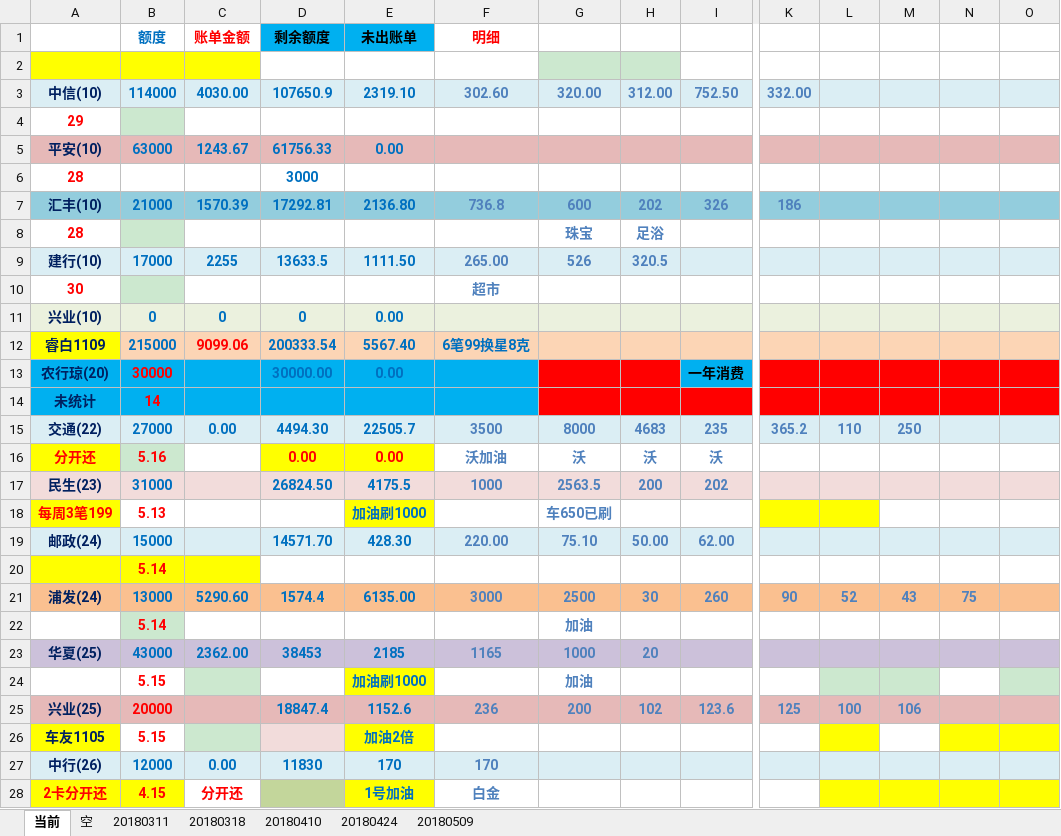
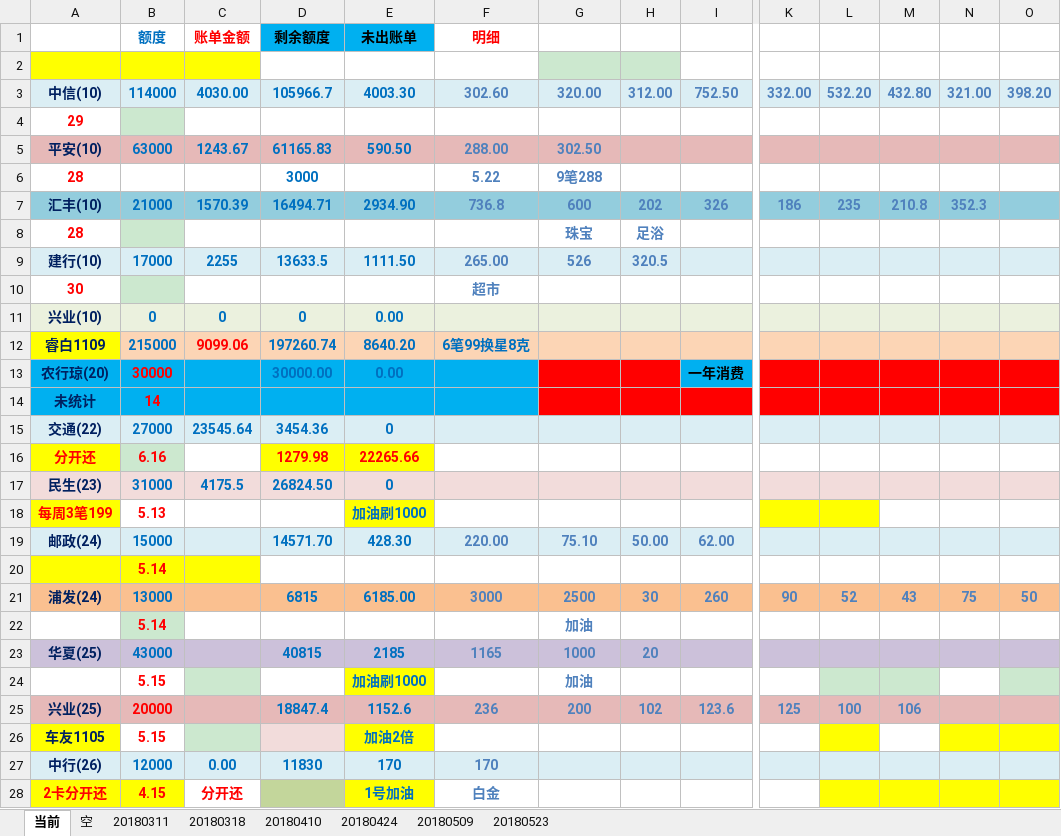
Before and after one commit to cjt281570985/jdk8, an Excel workbook: data/信用卡.xlsx, sheet 当前, drawn as a sheet; only a part is shown, gaps mark what is left out; values as stored, in another font and other column widths than the file's, no borders; removed rows and columns are numbered as before the commit, all else as after; rows hold the shown columns only; the diff covers the shown part only; the diff names each change by its address in the sheet, - before the commit and + after, or states it on an @@ line.

```diff
--- a/data/信用卡.xlsx (sheet 当前)
+++ b/data/信用卡.xlsx (sheet 当前)
+sheet tab: 20180523
-D3 (剩余额度): 107650.9
+D3 (剩余额度): 105966.7
-E3 (未出账单): 2319.10
+E3 (未出账单): 4003.30
-L3: (empty)
+L3: 532.20
-M3: (empty)
+M3: 432.80
-N3: (empty)
+N3: 321.00
-O3: (empty)
+O3: 398.20
-D5 (剩余额度): 61756.33
+D5 (剩余额度): 61165.83
-E5 (未出账单): 0.00
+E5 (未出账单): 590.50
-F5 (明细): (empty)
+F5 (明细): 288.00
-G5: (empty)
+G5: 302.50
-F6 (明细): (empty)
+F6 (明细): 5.22
-G6: (empty)
+G6: 9笔288
-D7 (剩余额度): 17292.81
+D7 (剩余额度): 16494.71
-E7 (未出账单): 2136.80
+E7 (未出账单): 2934.90
-L7: (empty)
+L7: 235
-M7: (empty)
+M7: 210.8
-N7: (empty)
+N7: 352.3
-D12 (剩余额度): 200333.54
+D12 (剩余额度): 197260.74
-E12 (未出账单): 5567.40
+E12 (未出账单): 8640.20
-row 15: 交通(22) | 27000 | 0.00 | 4494.30 | 22505.7 | 3500 | 8000 | 4683 | 235 | 365.2 | 110 | 250
-row 16: 分开还 | 5.16 |  | 0.00 | 0.00 | 沃加油 | 沃 | 沃 | 沃
-row 17: 民生(23) | 31000 |  | 26824.50 | 4175.5 | 1000 | 2563.5 | 200 | 202
+row 15: 交通(22) | 27000 | 23545.64 | 3454.36 | 0
+row 16: 分开还 | 6.16 |  | 1279.98 | 22265.66
+row 17: 民生(23) | 31000 | 4175.5 | 26824.50 | 0
-G18: 车650已刷
+G18: (empty)
-C21 (账单金额): 5290.60
+C21 (账单金额): (empty)
-D21 (剩余额度): 1574.4
+D21 (剩余额度): 6815
-E21 (未出账单): 6135.00
+E21 (未出账单): 6185.00
-O21: (empty)
+O21: 50
-C23 (账单金额): 2362.00
+C23 (账单金额): (empty)
-D23 (剩余额度): 38453
+D23 (剩余额度): 40815
```
Also changed, not shown: 5 added rows, 5 removed rows and 10 edited cells elsewhere in this sheet, 4 other files.
